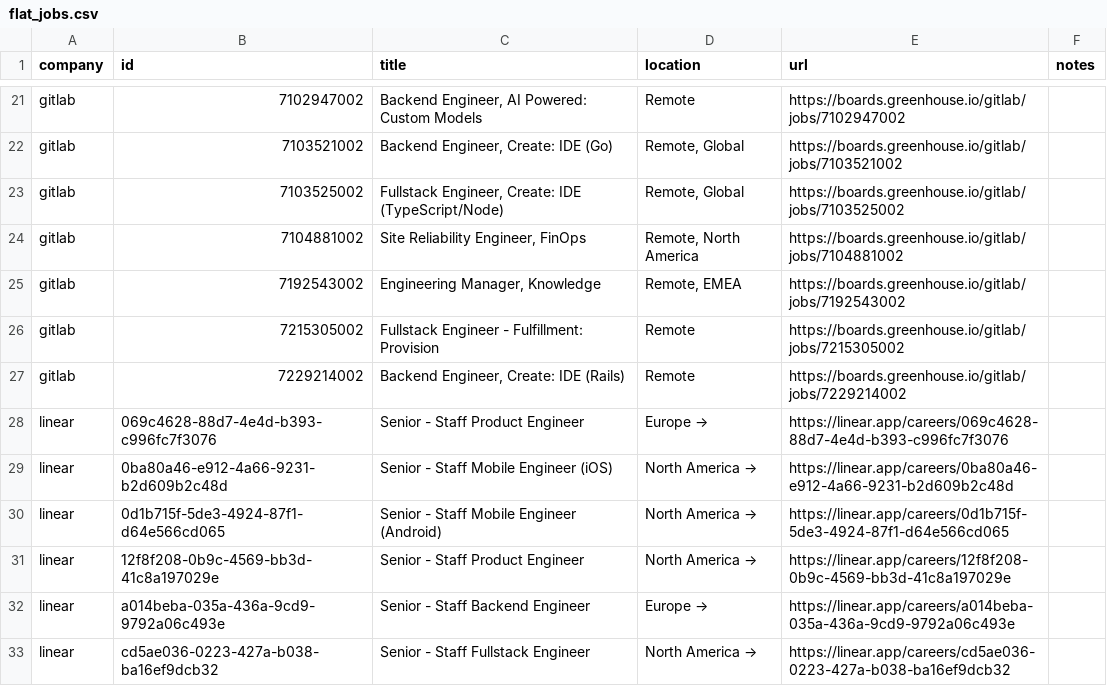
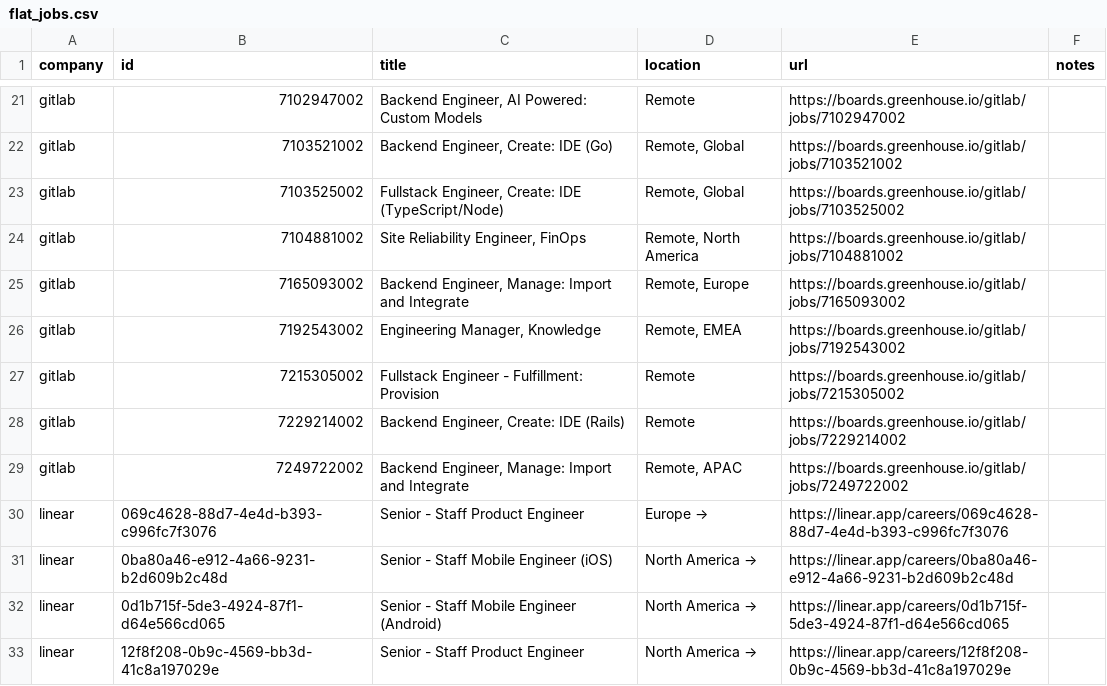
Before and after one commit to mrwinton/flat_jobs, a CSV file: data/gold/flat_jobs.csv, drawn as a sheet; only a part is shown, gaps mark what is left out; the shorter side is filled out with more unchanged rows; the diff names each change by its address in the sheet, - before the commit and + after, or states it on an @@ line.

```diff
--- a/data/gold/flat_jobs.csv
+++ b/data/gold/flat_jobs.csv
+row 25: gitlab | 7165093002 | Backend Engineer, Manage: Import and Integrate | Remote, Europe | https://boards.greenhouse.io/gitlab/jobs/7165093002
+row 29: gitlab | 7249722002 | Backend Engineer, Manage: Import and Integrate | Remote, APAC | https://boards.greenhouse.io/gitlab/jobs/7249722002
```
Also changed, not shown: data/silver/gitlab.csv, 1 other file.
